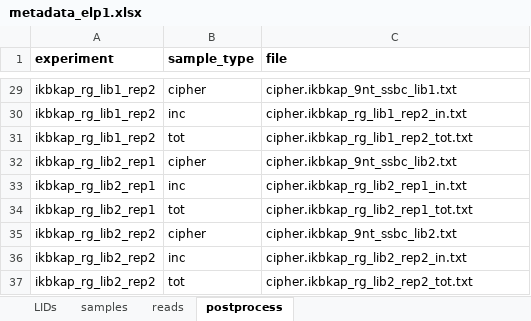
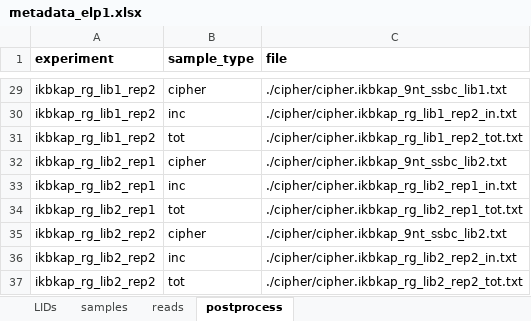
Before and after one commit to jbkinney/22_drugs, an Excel workbook: cluster/analysis_elp1/metadata_elp1.xlsx, sheet postprocess, drawn as a sheet; only a part is shown, gaps mark what is left out; values as stored, in another font and other column widths than the file's, no borders; the diff covers the shown part only; the diff names each change by its address in the sheet, - before the commit and + after, or states it on an @@ line.

```diff
--- a/cluster/analysis_elp1/metadata_elp1.xlsx (sheet postprocess)
+++ b/cluster/analysis_elp1/metadata_elp1.xlsx (sheet postprocess)
-C29 (file): cipher.ikbkap_9nt_ssbc_lib1.txt
+C29 (file): ./cipher/cipher.ikbkap_9nt_ssbc_lib1.txt
-C30 (file): cipher.ikbkap_rg_lib1_rep2_in.txt
+C30 (file): ./cipher/cipher.ikbkap_rg_lib1_rep2_in.txt
-C31 (file): cipher.ikbkap_rg_lib1_rep2_tot.txt
+C31 (file): ./cipher/cipher.ikbkap_rg_lib1_rep2_tot.txt
-C32 (file): cipher.ikbkap_9nt_ssbc_lib2.txt
+C32 (file): ./cipher/cipher.ikbkap_9nt_ssbc_lib2.txt
-C33 (file): cipher.ikbkap_rg_lib2_rep1_in.txt
+C33 (file): ./cipher/cipher.ikbkap_rg_lib2_rep1_in.txt
-C34 (file): cipher.ikbkap_rg_lib2_rep1_tot.txt
+C34 (file): ./cipher/cipher.ikbkap_rg_lib2_rep1_tot.txt
-C35 (file): cipher.ikbkap_9nt_ssbc_lib2.txt
+C35 (file): ./cipher/cipher.ikbkap_9nt_ssbc_lib2.txt
-C36 (file): cipher.ikbkap_rg_lib2_rep2_in.txt
+C36 (file): ./cipher/cipher.ikbkap_rg_lib2_rep2_in.txt
-C37 (file): cipher.ikbkap_rg_lib2_rep2_tot.txt
+C37 (file): ./cipher/cipher.ikbkap_rg_lib2_rep2_tot.txt
```
Also changed, not shown: 27 edited cells elsewhere in this sheet, sheet LIDs, sheet samples, 6 other files.
